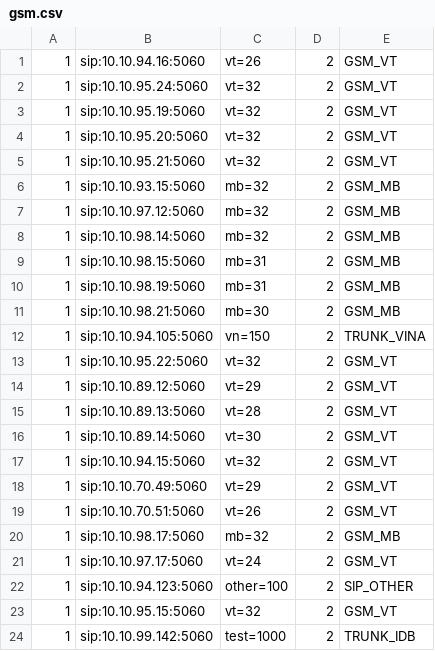
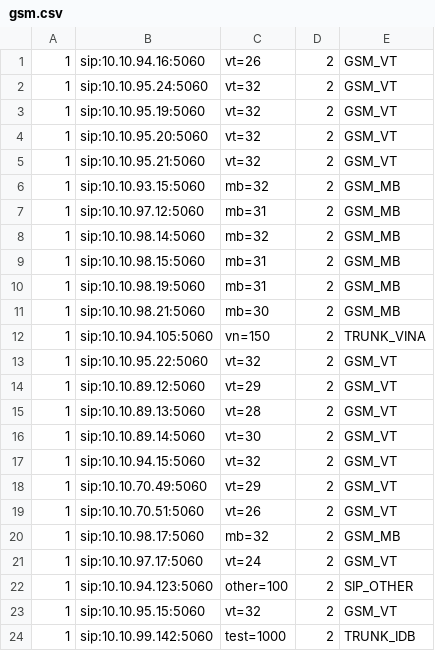
Before and after one commit to devops-itcs/CONFIG-CHANNEL-VPB-MAIN, a CSV file: gsm.csv, drawn as a sheet.

Commit message:
Update gsm.csv

```diff
--- a/gsm.csv
+++ b/gsm.csv
@@ -6,3 +6,3 @@
 1,sip:10.10.93.15:5060,mb=32,2,GSM_MB
-1,sip:10.10.97.12:5060,mb=32,2,GSM_MB
+1,sip:10.10.97.12:5060,mb=31,2,GSM_MB
 1,sip:10.10.98.14:5060,mb=32,2,GSM_MB
```
